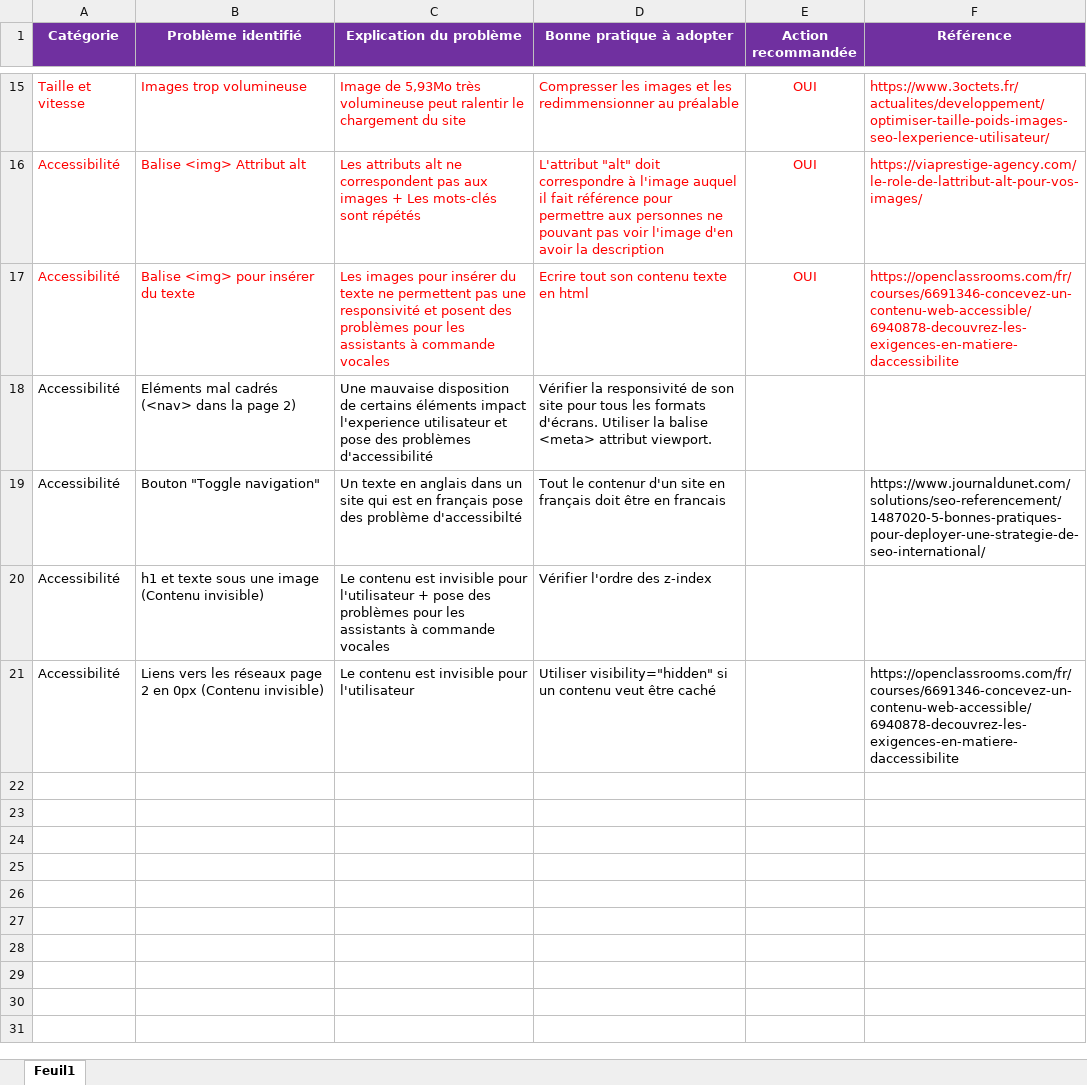
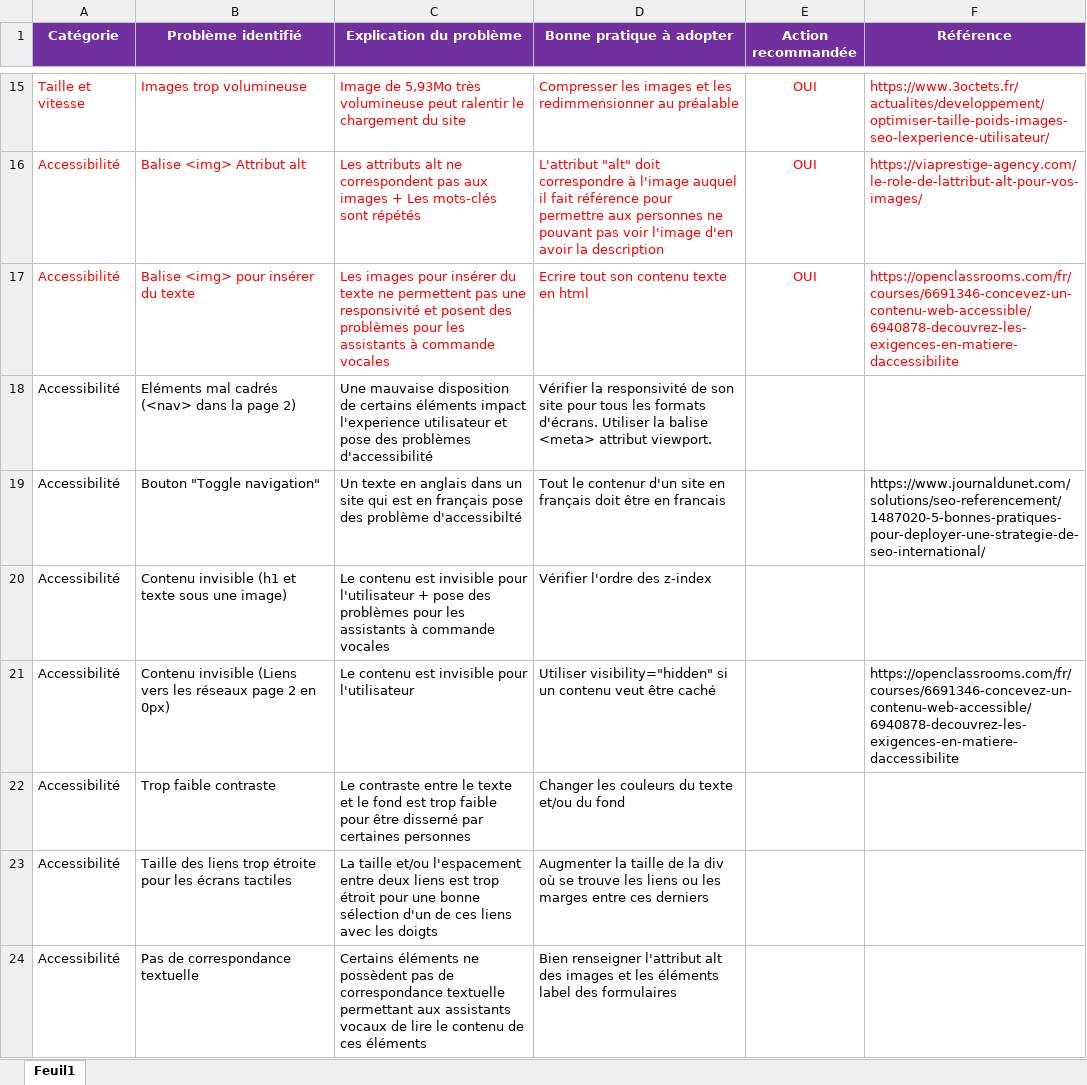
Before and after one commit to AureBourg/aurelienbourgoing_4_23102020, an Excel workbook: Modèle-audit-SEO.xlsx, sheet Feuil1, drawn as a sheet; only a part is shown, gaps mark what is left out; values as stored, in another font and other column widths than the file's, no borders; the diff names each change by its address in the sheet, - before the commit and + after, or states it on an @@ line.

Commit message:
Images analyse lighthouse

```diff
--- a/Modèle-audit-SEO.xlsx (sheet Feuil1)
+++ b/Modèle-audit-SEO.xlsx (sheet Feuil1)
-B20 (Problème identifié): h1 et texte sous une image (Contenu invisible)
+B20 (Problème identifié): Contenu invisible (h1 et texte sous une image)
-B21 (Problème identifié): Liens vers les réseaux page 2 en 0px (Contenu invisible)
+B21 (Problème identifié): Contenu invisible (Liens vers les réseaux page 2 en 0px)
+row 22: Accessibilité | Trop faible contraste | Le contraste entre le texte et le fond est trop faible pour être disserné par certaines personnes | Changer les couleurs du texte et/ou du fond
+row 23: Accessibilité | Taille des liens trop étroite pour les écrans tactiles | La taille et/ou l'espacement entre deux liens est trop étroit pour une bonne sélection d'un de ces liens avec les doigts | Augmenter la taille de la div où se trouve les liens ou les marges entre ces derniers
+row 24: Accessibilité | Pas de correspondance textuelle | Certains éléments ne possèdent pas de correspondance textuelle permettant aux assistants vocaux de lire le contenu de ces éléments | Bien renseigner l'attribut alt des images et les éléments label des formulaires
```
Also changed, not shown: 2 other files.
